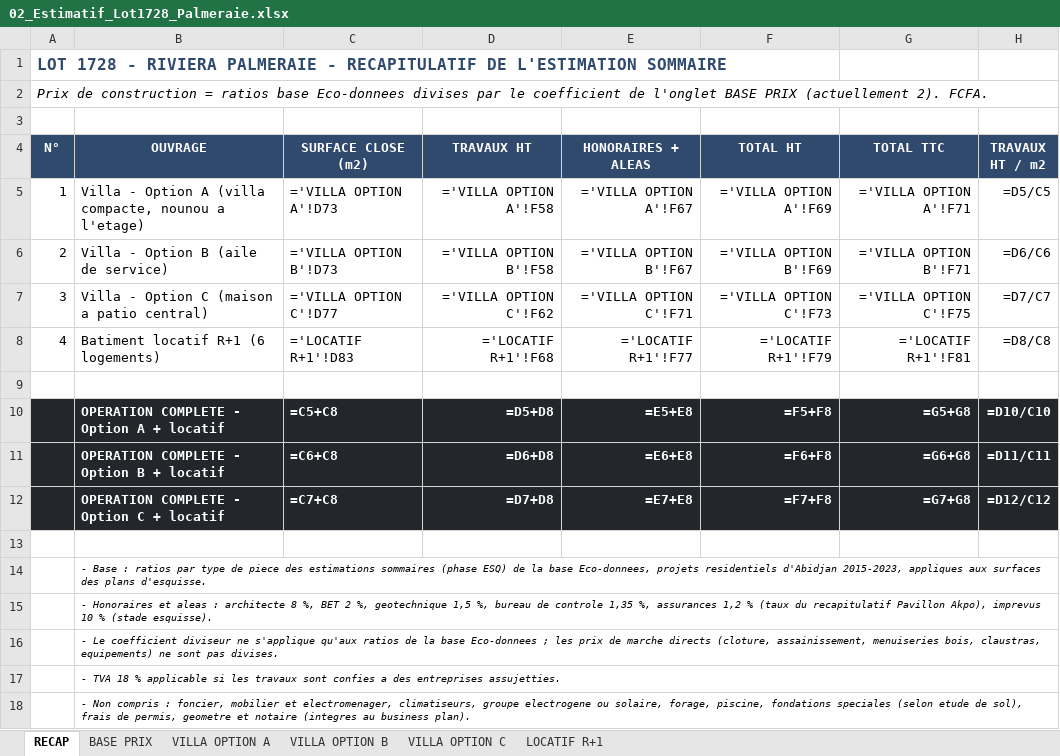
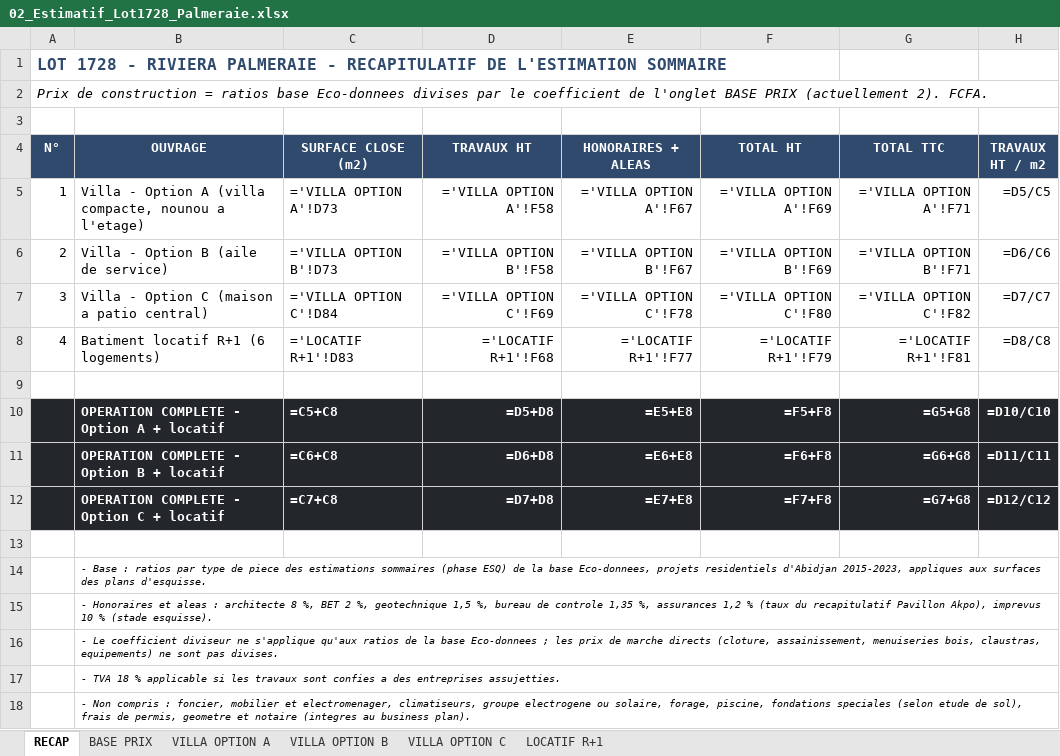
Before and after one commit to jeemake/3431, an Excel workbook: projets/palmeraie-lot1728/out/02_Estimatif_Lot1728_Palmeraie.xlsx, sheet RECAP, drawn as a sheet; values as stored, in another font and other column widths than the file's, no borders; formulas without a stored value are shown as written; the diff names each change by its address in the sheet, - before the commit and + after, or states it on an @@ line.

```diff
--- a/projets/palmeraie-lot1728/out/02_Estimatif_Lot1728_Palmeraie.xlsx (sheet RECAP)
+++ b/projets/palmeraie-lot1728/out/02_Estimatif_Lot1728_Palmeraie.xlsx (sheet RECAP)
-C7 (SURFACE CLOSE (m2)): ='VILLA OPTION C'!D77
+C7 (SURFACE CLOSE (m2)): ='VILLA OPTION C'!D84
-D7 (TRAVAUX HT): ='VILLA OPTION C'!F62
+D7 (TRAVAUX HT): ='VILLA OPTION C'!F69
-E7 (HONORAIRES + ALEAS): ='VILLA OPTION C'!F71
+E7 (HONORAIRES + ALEAS): ='VILLA OPTION C'!F78
-F7 (TOTAL HT): ='VILLA OPTION C'!F73
+F7 (TOTAL HT): ='VILLA OPTION C'!F80
-G7 (TOTAL TTC): ='VILLA OPTION C'!F75
+G7 (TOTAL TTC): ='VILLA OPTION C'!F82
```
Also changed, not shown: sheet VILLA OPTION C, sheet VILLA OPTION B, sheet VILLA OPTION A, projets/palmeraie-lot1728/out/03_Business_Plan_Lot1728_Palmeraie.xlsx, 23 other files.
